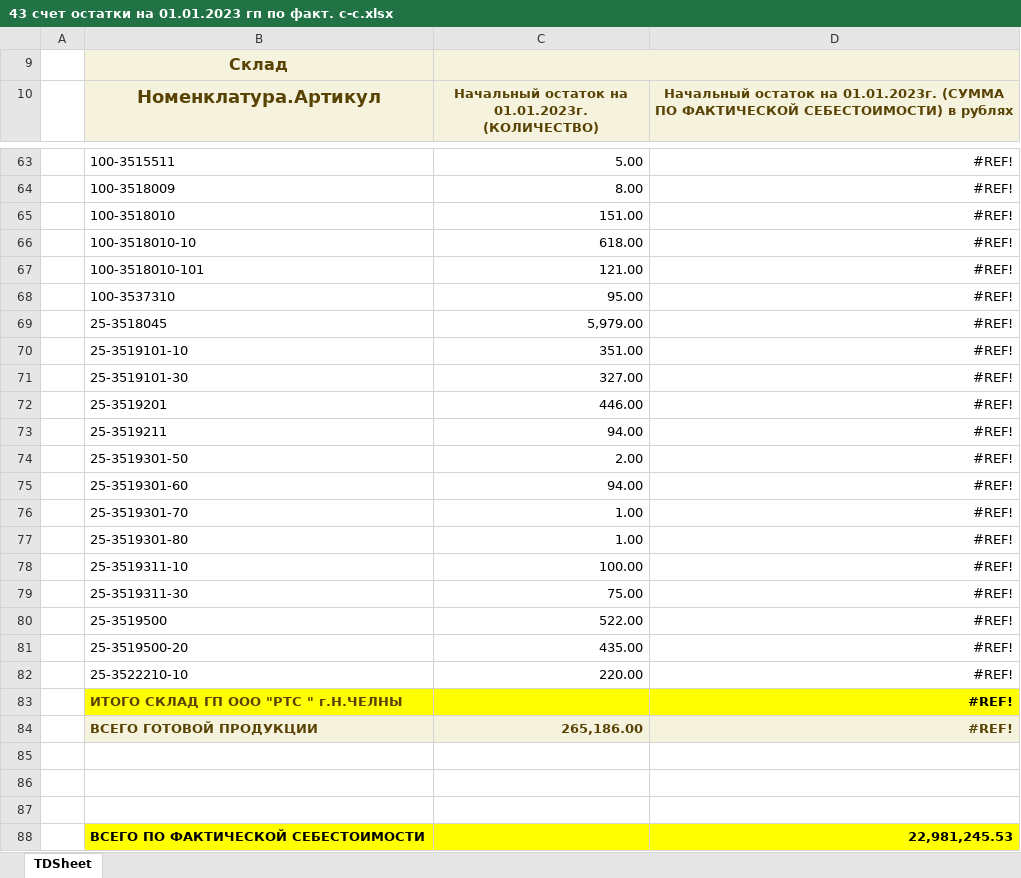
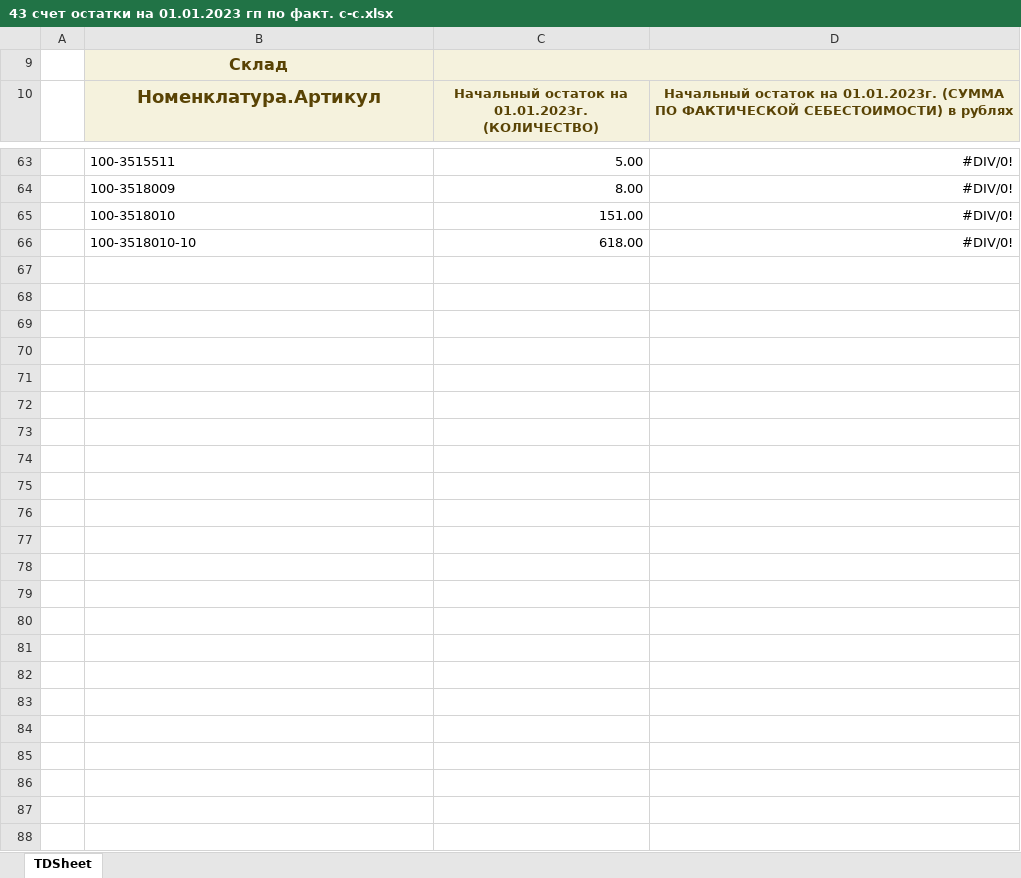
Before and after one commit to mitushinem/test_excel, an Excel workbook: 43 счет остатки на 01.01.2023 гп по факт. с-с.xlsx, sheet TDSheet, drawn as a sheet; only a part is shown, gaps mark what is left out; values as stored, in another font and other column widths than the file's, no borders; the diff covers the shown part only; the diff names each change by its address in the sheet, - before the commit and + after, or states it on an @@ line.

Commit message:
init2

```diff
--- a/43 счет остатки на 01.01.2023 гп по факт. с-с.xlsx (sheet TDSheet)
+++ b/43 счет остатки на 01.01.2023 гп по факт. с-с.xlsx (sheet TDSheet)
-D63:D66: #REF!
+D63:D66: #DIV/0!
-row 67:  | 100-3518010-101 | 121.00 | #REF!
-row 68:  | 100-3537310 | 95.00 | #REF!
-row 69:  | 25-3518045 | 5,979.00 | #REF!
-row 70:  | 25-3519101-10 | 351.00 | #REF!
-row 71:  | 25-3519101-30 | 327.00 | #REF!
-row 72:  | 25-3519201 | 446.00 | #REF!
-row 73:  | 25-3519211 | 94.00 | #REF!
-row 74:  | 25-3519301-50 | 2.00 | #REF!
-row 75:  | 25-3519301-60 | 94.00 | #REF!
-row 76:  | 25-3519301-70 | 1.00 | #REF!
-row 77:  | 25-3519301-80 | 1.00 | #REF!
-row 78:  | 25-3519311-10 | 100.00 | #REF!
-row 79:  | 25-3519311-30 | 75.00 | #REF!
-row 80:  | 25-3519500 | 522.00 | #REF!
-row 81:  | 25-3519500-20 | 435.00 | #REF!
-row 82:  | 25-3522210-10 | 220.00 | #REF!
-row 83:  | ИТОГО СКЛАД ГП ООО "РТС " г.Н.ЧЕЛНЫ |  | #REF!
-row 84:  | ВСЕГО ГОТОВОЙ ПРОДУКЦИИ | 265,186.00 | #REF!
-row 85: (empty)
-row 86: (empty)
-row 87: (empty)
-row 88:  | ВСЕГО ПО ФАКТИЧЕСКОЙ СЕБЕСТОИМОСТИ |  | 22,981,245.53
```
Also changed, not shown: 50 edited cells elsewhere in this sheet, hidden cells.
